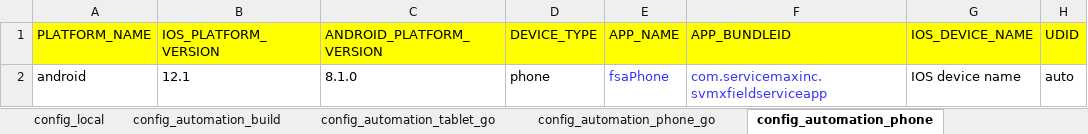
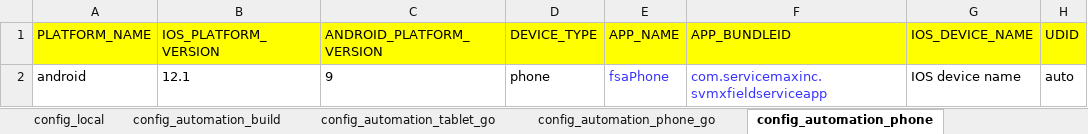
Before and after one commit to svmx-amresh-kumar/SVMX_Catalyst, an Excel workbook: fsaautomation/resources/config_properties.xlsx, sheet config_automation_phone, drawn as a sheet; only a part is shown; values as stored, in another font and other column widths than the file's, no borders; the diff names each change by its address in the sheet, - before the commit and + after, or states it on an @@ line.

Commit message:
committing config_properties.xlsx

```diff
--- a/fsaautomation/resources/config_properties.xlsx (sheet config_automation_phone)
+++ b/fsaautomation/resources/config_properties.xlsx (sheet config_automation_phone)
-C2 (ANDROID_PLATFORM_VERSION): 8.1.0
+C2 (ANDROID_PLATFORM_VERSION): 9
```
Also changed, not shown: sheet config_local.
